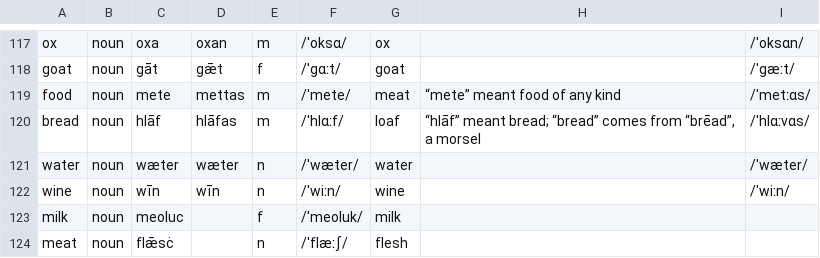
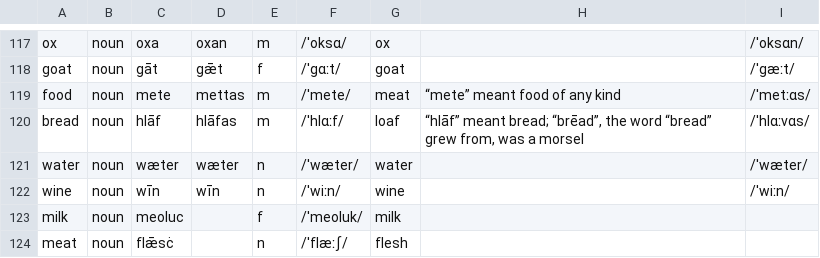
Before and after one commit to quiquae/weft, a TSV file: tools/seed/lex-ang.tsv, drawn as a sheet; only a part is shown, gaps mark what is left out.

```diff
--- a/tools/seed/lex-ang.tsv
+++ b/tools/seed/lex-ang.tsv
@@ -119,3 +119,3 @@ goat	noun	gāt	gǣt	f	/ˈɡɑːt/	goat		/ˈɡæːt/
 food	noun	mete	mettas	m	/ˈmete/	meat	“mete” meant food of any kind	/ˈmetːɑs/
-bread	noun	hlāf	hlāfas	m	/ˈhlɑːf/	loaf	“hlāf” meant bread; “bread” comes from “brēad”, a morsel	/ˈhlɑːvɑs/
+bread	noun	hlāf	hlāfas	m	/ˈhlɑːf/	loaf	“hlāf” meant bread; “brēad”, the word “bread” grew from, was a morsel	/ˈhlɑːvɑs/
 water	noun	wæter	wæter	n	/ˈwæter/	water		/ˈwæter/
```
Also changed, not shown: tools/seed/ang-notes.tsv, 1 other file.
